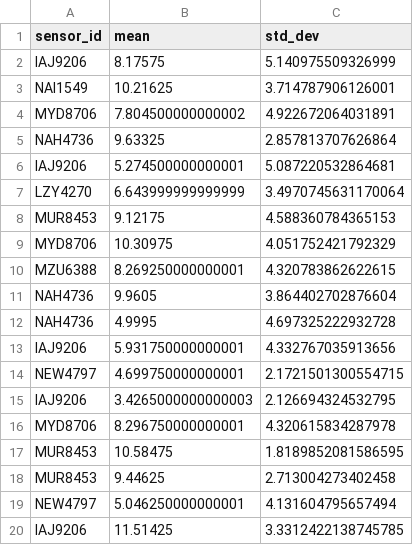
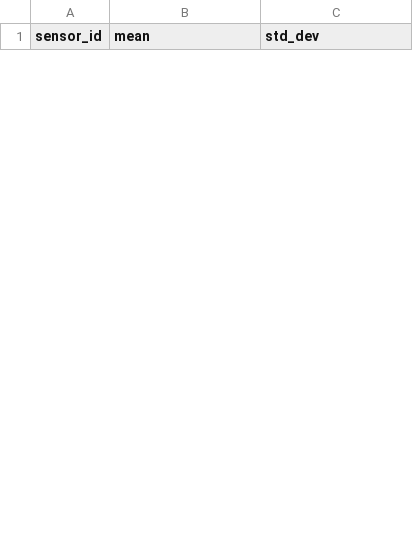
Before and after one commit to gfantonib/mle_case_tractian, a CSV file: api/sensor_data.csv, drawn as a sheet; only a part is shown; the diff covers the shown part only.

```diff
--- a/api/sensor_data.csv
+++ b/api/sensor_data.csv
@@ -1,20 +1 @@
 sensor_id,mean,std_dev
-IAJ9206,8.17575,5.140975509326999
-NAI1549,10.21625,3.714787906126001
-MYD8706,7.804500000000002,4.922672064031891
-NAH4736,9.63325,2.857813707626864
-IAJ9206,5.274500000000001,5.087220532864681
-LZY4270,6.643999999999999,3.4970745631170064
-MUR8453,9.12175,4.588360784365153
-MYD8706,10.30975,4.051752421792329
-MZU6388,8.269250000000001,4.320783862622615
-NAH4736,9.9605,3.864402702876604
-NAH4736,4.9995,4.697325222932728
-IAJ9206,5.931750000000001,4.332767035913656
-NEW4797,4.699750000000001,2.1721501300554715
-IAJ9206,3.4265000000000003,2.126694324532795
-MYD8706,8.296750000000001,4.320615834287978
-MUR8453,10.58475,1.8189852081586595
-MUR8453,9.44625,2.713004273402458
-NEW4797,5.046250000000001,4.131604795657494
-IAJ9206,11.51425,3.3312422138745785
```
Also changed, not shown: 10 added rows and 21 removed rows elsewhere in this file, 3 other files.
